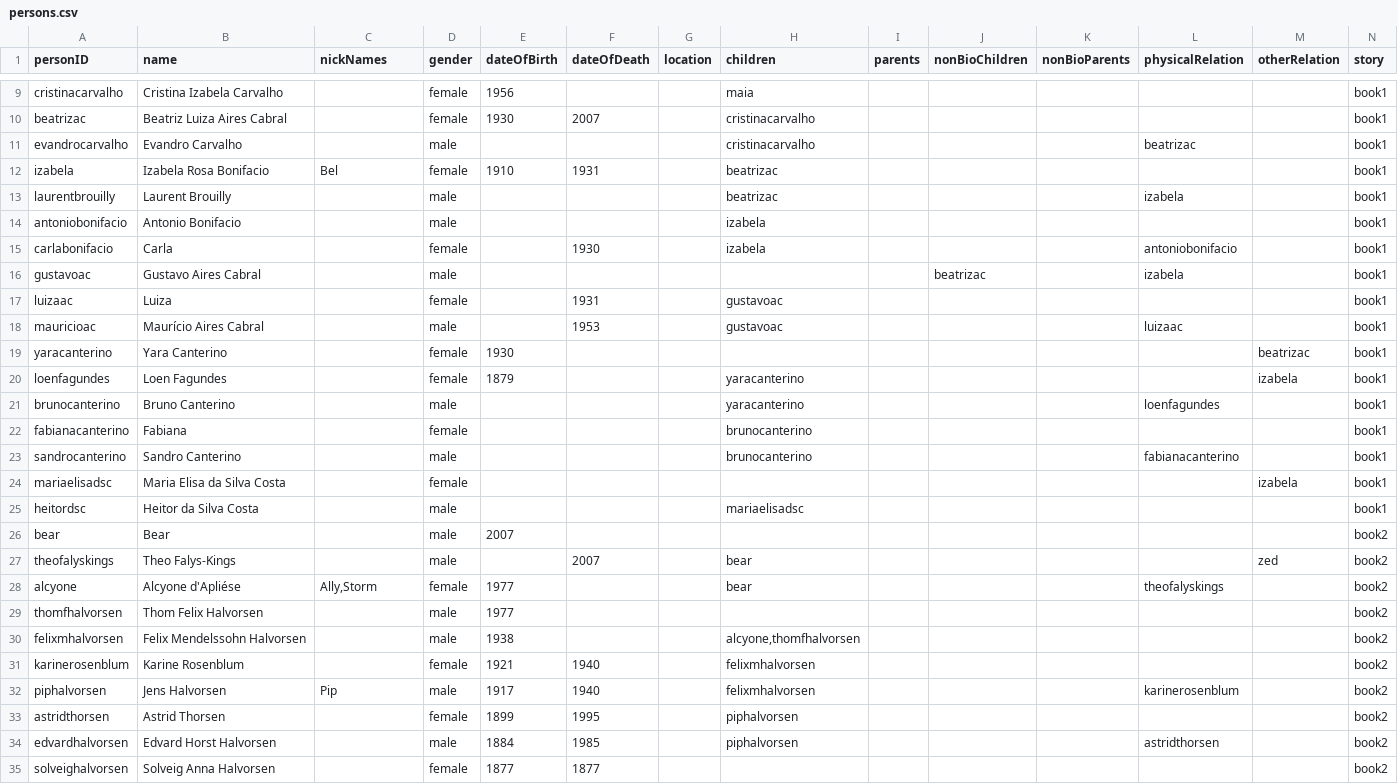
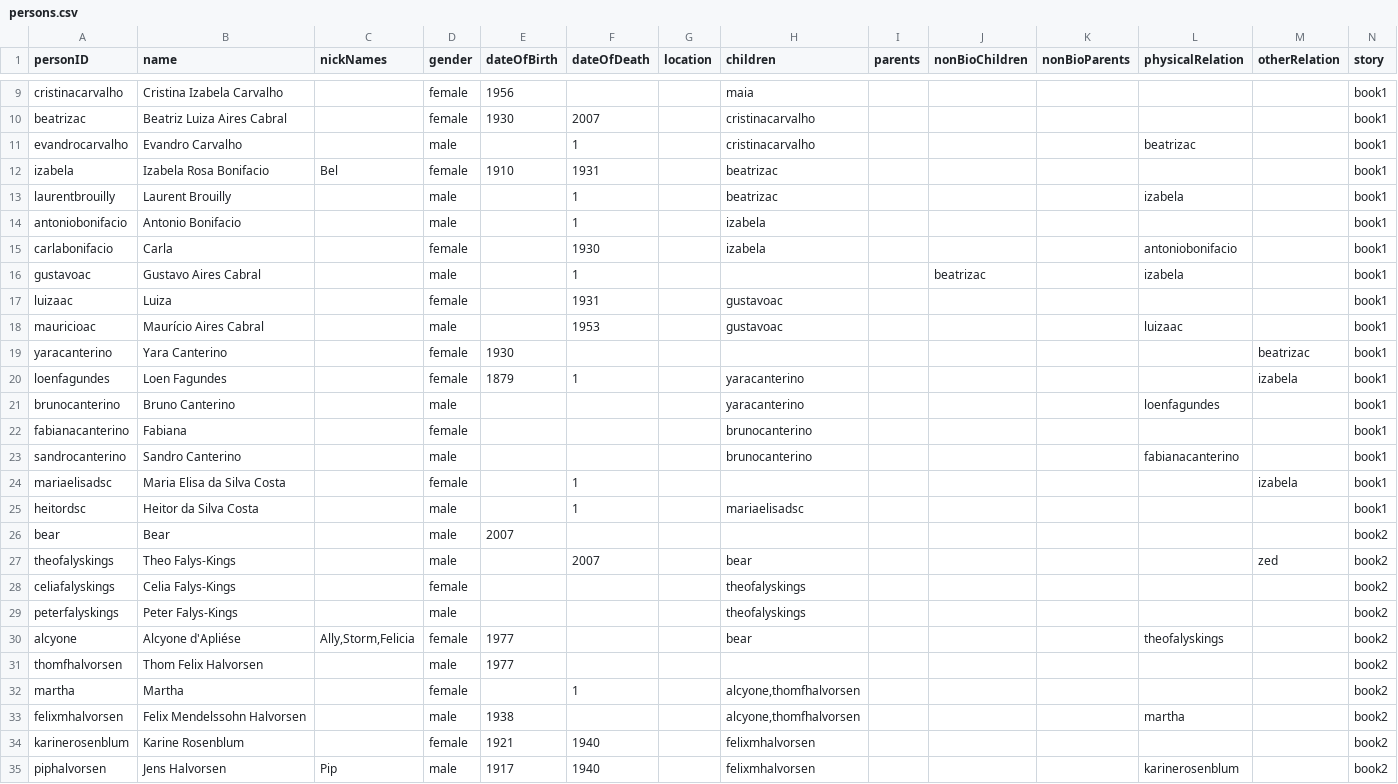
Before and after one commit to mdvanes/7sgraph, a CSV file: persons.csv, drawn as a sheet; only a part is shown, gaps mark what is left out; the shorter side is filled out with more unchanged rows; the diff covers the shown part only.

Commit message:
Add persons

```diff
--- a/persons.csv
+++ b/persons.csv
@@ -10,8 +10,8 @@ cristinacarvalho,Cristina Izabela Carvalho,,female,1956,,,maia,,,,,,book1
 beatrizac,Beatriz Luiza Aires Cabral,,female,1930,2007,,cristinacarvalho,,,,,,book1
-evandrocarvalho,Evandro Carvalho,,male,,,,cristinacarvalho,,,,beatrizac,,book1
+evandrocarvalho,Evandro Carvalho,,male,,1,,cristinacarvalho,,,,beatrizac,,book1
 izabela,Izabela Rosa Bonifacio,Bel,female,1910,1931,,beatrizac,,,,,,book1
-laurentbrouilly,Laurent Brouilly,,male,,,,beatrizac,,,,izabela,,book1
-antoniobonifacio,Antonio Bonifacio,,male,,,,izabela,,,,,,book1
+laurentbrouilly,Laurent Brouilly,,male,,1,,beatrizac,,,,izabela,,book1
+antoniobonifacio,Antonio Bonifacio,,male,,1,,izabela,,,,,,book1
 carlabonifacio,Carla,,female,,1930,,izabela,,,,antoniobonifacio,,book1
-gustavoac,Gustavo Aires Cabral,,male,,,,,,beatrizac,,izabela,,book1
+gustavoac,Gustavo Aires Cabral,,male,,1,,,,beatrizac,,izabela,,book1
 luizaac,Luiza,,female,,1931,,gustavoac,,,,,,book1
@@ -19,3 +19,3 @@ mauricioac,Maurício Aires Cabral,,male,,1953,,gustavoac,,,,luizaac,,book1
 yaracanterino,Yara Canterino,,female,1930,,,,,,,,beatrizac,book1
-loenfagundes,Loen Fagundes,,female,1879,,,yaracanterino,,,,,izabela,book1
+loenfagundes,Loen Fagundes,,female,1879,1,,yaracanterino,,,,,izabela,book1
 brunocanterino,Bruno Canterino,,male,,,,yaracanterino,,,,loenfagundes,,book1
@@ -23,9 +23,12 @@ fabianacanterino,Fabiana,,female,,,,brunocanterino,,,,,,book1
 sandrocanterino,Sandro Canterino,,male,,,,brunocanterino,,,,fabianacanterino,,book1
-mariaelisadsc,Maria Elisa da Silva Costa,,female,,,,,,,,,izabela,book1
-heitordsc,Heitor da Silva Costa,,male,,,,mariaelisadsc,,,,,,book1
+mariaelisadsc,Maria Elisa da Silva Costa,,female,,1,,,,,,,izabela,book1
+heitordsc,Heitor da Silva Costa,,male,,1,,mariaelisadsc,,,,,,book1
 bear,Bear,,male,2007,,,,,,,,,book2
 theofalyskings,Theo Falys-Kings,,male,,2007,,bear,,,,,zed,book2
-alcyone,Alcyone d'Apliése,"Ally,Storm",female,1977,,,bear,,,,theofalyskings,,book2
+celiafalyskings,Celia Falys-Kings,,female,,,,theofalyskings,,,,,,book2
+peterfalyskings,Peter Falys-Kings,,male,,,,theofalyskings,,,,,,book2
+alcyone,Alcyone d'Apliése,"Ally,Storm,Felicia",female,1977,,,bear,,,,theofalyskings,,book2
 thomfhalvorsen,Thom Felix Halvorsen,,male,1977,,,,,,,,,book2
-felixmhalvorsen,Felix Mendelssohn Halvorsen,,male,1938,,,"alcyone,thomfhalvorsen",,,,,,book2
+martha,Martha,,female,,1,,"alcyone,thomfhalvorsen",,,,,,book2
+felixmhalvorsen,Felix Mendelssohn Halvorsen,,male,1938,,,"alcyone,thomfhalvorsen",,,,martha,,book2
 karinerosenblum,Karine Rosenblum,,female,1921,1940,,felixmhalvorsen,,,,,,book2
```
Also changed, not shown: 2 edited cells elsewhere in this file, 1 other file.
